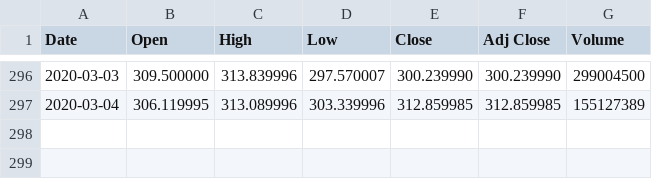
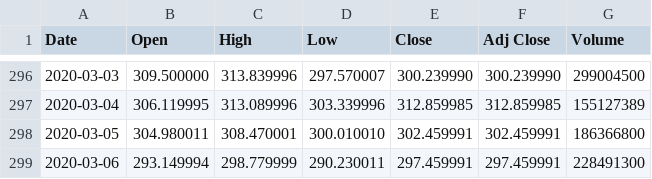
Before and after one commit to dallincoons/expected_move_proto, a CSV file: ExpectedMove/daily_prices/SPY.csv, drawn as a sheet; only a part is shown, gaps mark what is left out.

Commit message:
update current expected move data

```diff
--- a/ExpectedMove/daily_prices/SPY.csv
+++ b/ExpectedMove/daily_prices/SPY.csv
@@ -297 +297,3 @@ Date,Open,High,Low,Close,Adj Close,Volume
 2020-03-04,306.119995,313.089996,303.339996,312.859985,312.859985,155127389
+2020-03-05,304.980011,308.470001,300.010010,302.459991,302.459991,186366800
+2020-03-06,293.149994,298.779999,290.230011,297.459991,297.459991,228491300
```
Also changed, not shown: ExpectedMove/expected_moves.csv.
